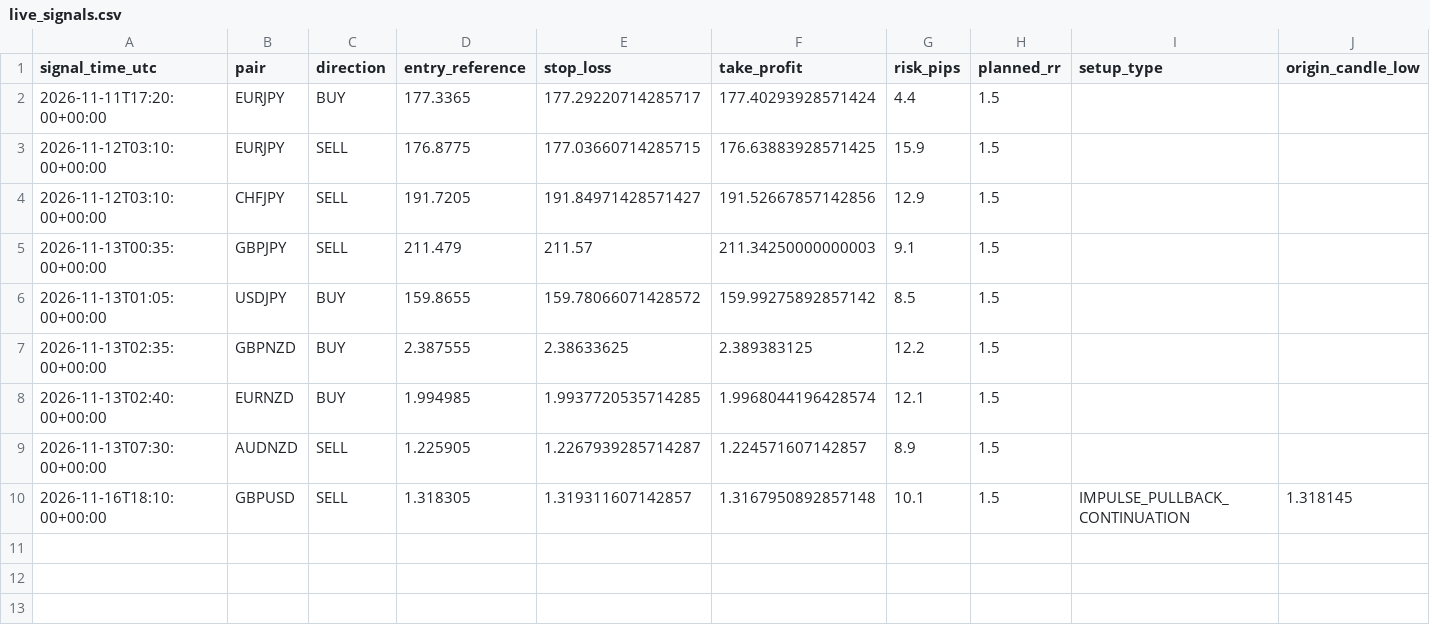
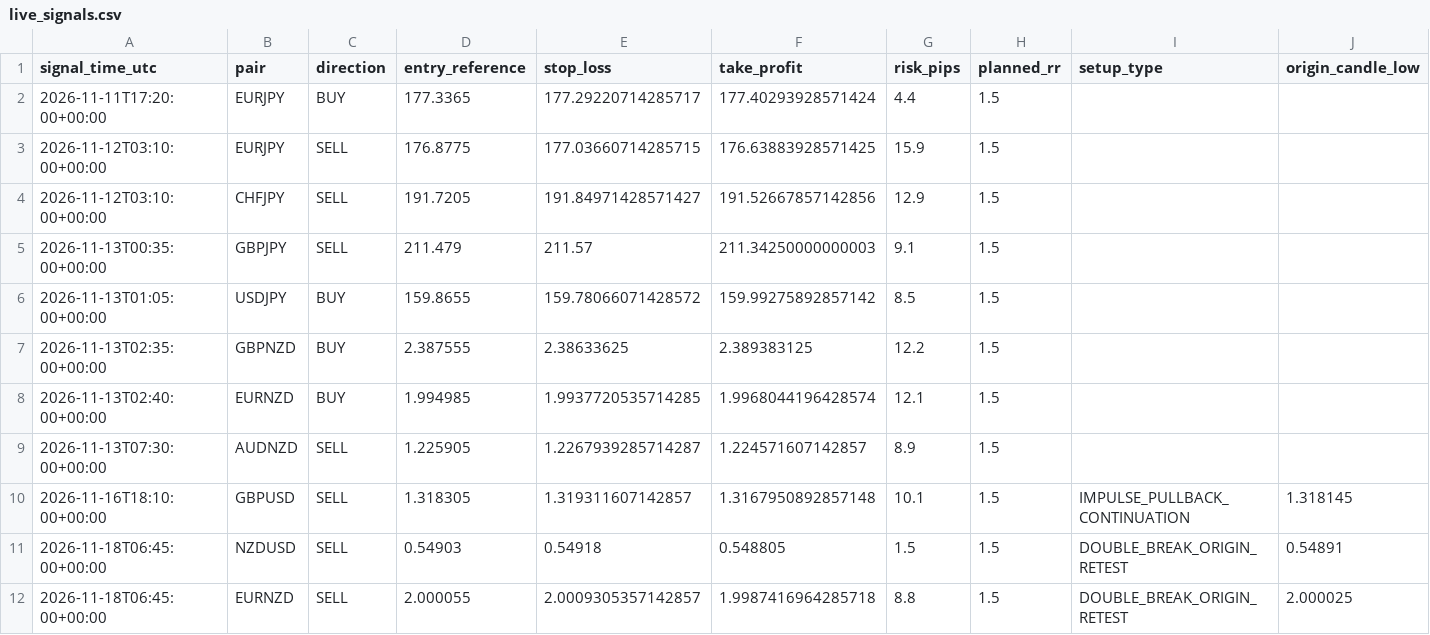
Before and after one commit to 81dwallington-source/Forex-alert-bot, a CSV file: best_bot/live_signals.csv, drawn as a sheet; only a part is shown; rows hold the shown columns only; the diff names each change by its address in the sheet, - before the commit and + after, or states it on an @@ line.

```diff
--- a/best_bot/live_signals.csv
+++ b/best_bot/live_signals.csv
+row 11: 2026-11-18T06:45:00+00:00 | NZDUSD | SELL | 0.54903 | 0.54918 | 0.548805 | 1.5 | 1.5 | DOUBLE_BREAK_ORIGIN_RETEST | 0.54891
+row 12: 2026-11-18T06:45:00+00:00 | EURNZD | SELL | 2.000055 | 2.0009305357142857 | 1.9987416964285718 | 8.8 | 1.5 | DOUBLE_BREAK_ORIGIN_RETEST | 2.000025
```
Also changed, not shown: 1 other file.
